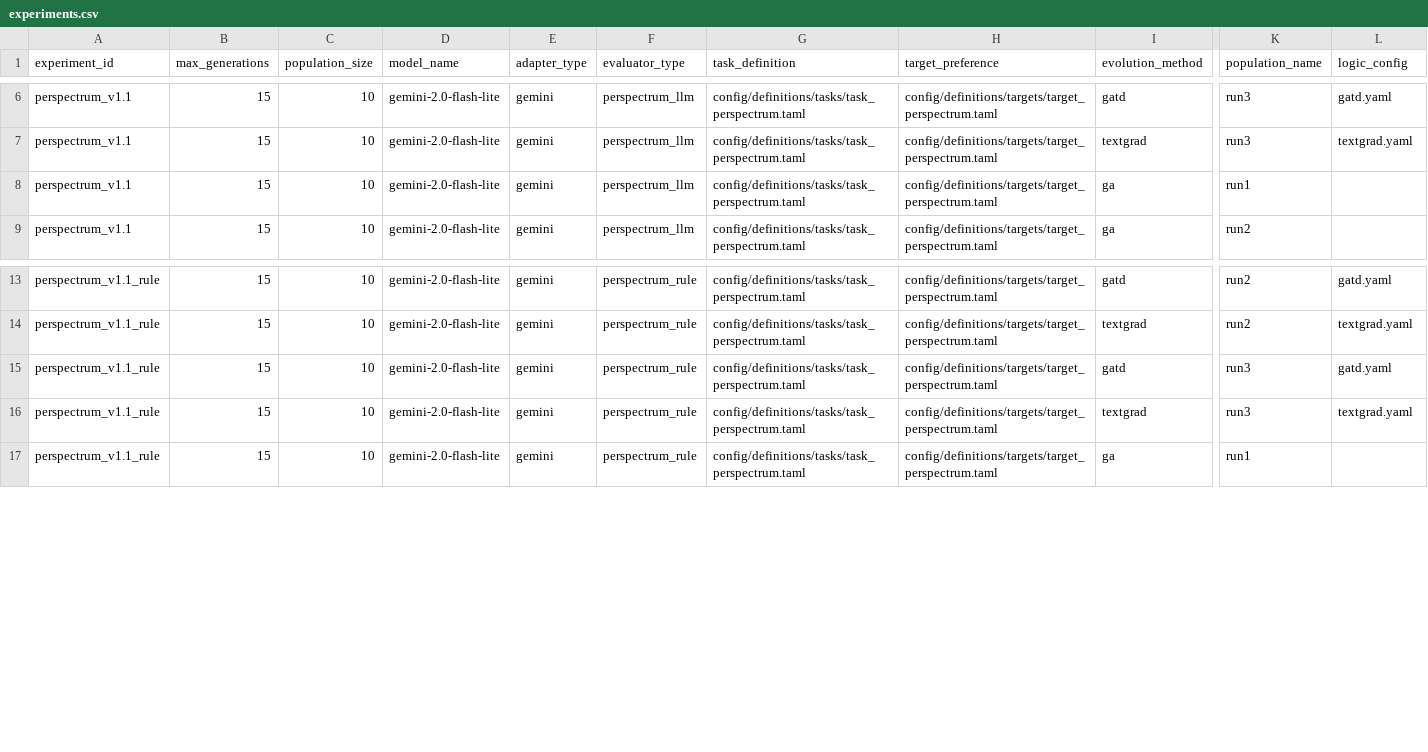
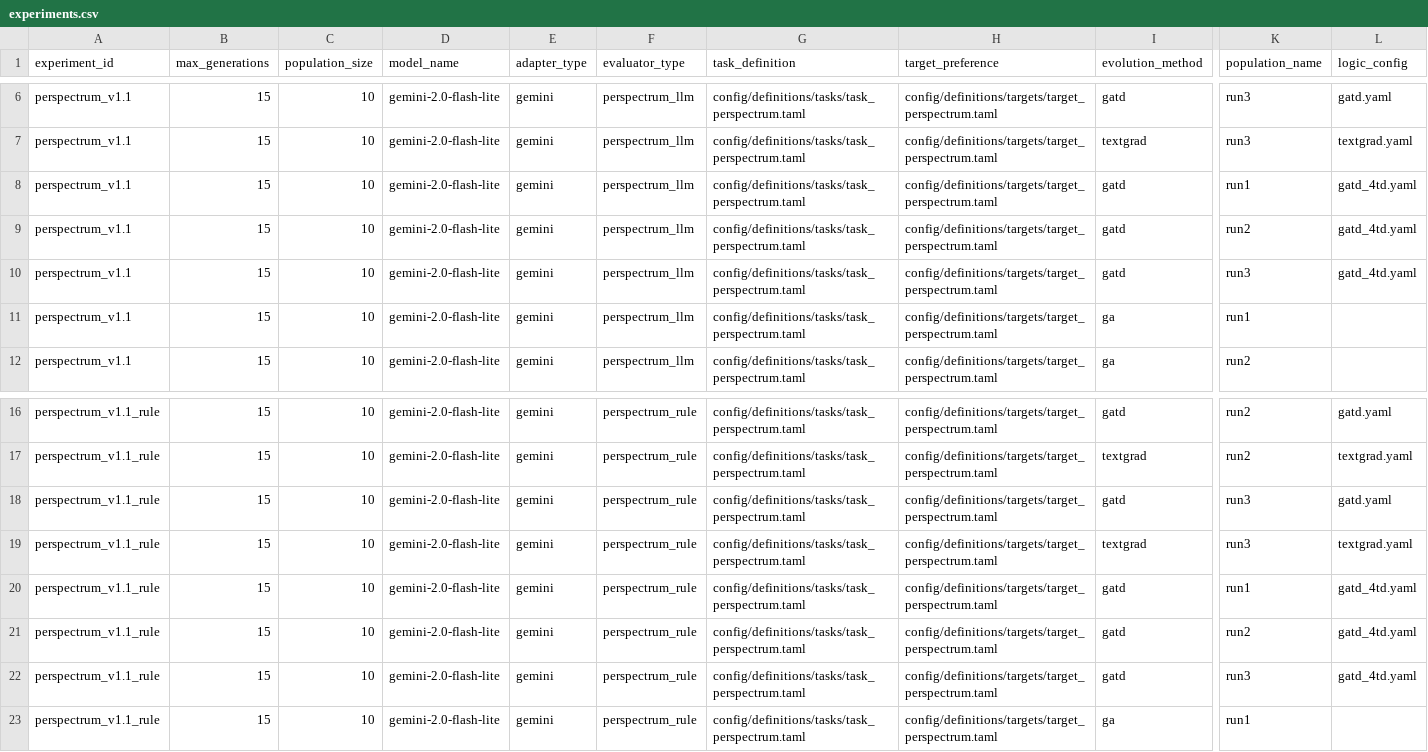
Before and after one commit to NamelessOgya/llm_text_enhancer, a CSV file: config/experiments.csv, drawn as a sheet; only a part is shown, gaps mark what is left out; rows hold the shown columns only; the diff names each change by its address in the sheet, - before the commit and + after, or states it on an @@ line.

Commit message:
add 4td config

```diff
--- a/config/experiments.csv
+++ b/config/experiments.csv
+row 8: perspectrum_v1.1 | 15 | 10 | gemini-2.0-flash-lite | gemini | perspectrum_llm | config/definitions/tasks/task_perspectrum.taml | config/definitions/targets/target_perspectrum.taml | gatd | run1 | gatd_4td.yaml
+row 9: perspectrum_v1.1 | 15 | 10 | gemini-2.0-flash-lite | gemini | perspectrum_llm | config/definitions/tasks/task_perspectrum.taml | config/definitions/targets/target_perspectrum.taml | gatd | run2 | gatd_4td.yaml
+row 10: perspectrum_v1.1 | 15 | 10 | gemini-2.0-flash-lite | gemini | perspectrum_llm | config/definitions/tasks/task_perspectrum.taml | config/definitions/targets/target_perspectrum.taml | gatd | run3 | gatd_4td.yaml
+row 20: perspectrum_v1.1_rule | 15 | 10 | gemini-2.0-flash-lite | gemini | perspectrum_rule | config/definitions/tasks/task_perspectrum.taml | config/definitions/targets/target_perspectrum.taml | gatd | run1 | gatd_4td.yaml
+row 21: perspectrum_v1.1_rule | 15 | 10 | gemini-2.0-flash-lite | gemini | perspectrum_rule | config/definitions/tasks/task_perspectrum.taml | config/definitions/targets/target_perspectrum.taml | gatd | run2 | gatd_4td.yaml
+row 22: perspectrum_v1.1_rule | 15 | 10 | gemini-2.0-flash-lite | gemini | perspectrum_rule | config/definitions/tasks/task_perspectrum.taml | config/definitions/targets/target_perspectrum.taml | gatd | run3 | gatd_4td.yaml
```
Also changed, not shown: 1 other file.
